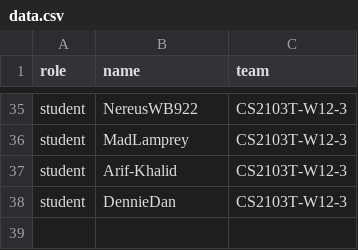
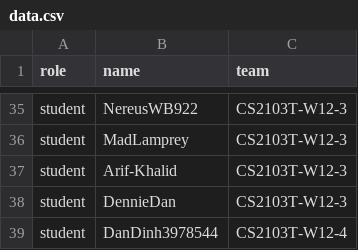
Before and after one commit to DennieDan/public_data, a CSV file: data.csv, drawn as a sheet; only a part is shown, gaps mark what is left out; the diff names each change by its address in the sheet, - before the commit and + after, or states it on an @@ line.

Commit message:
Add new tester

```diff
--- a/data.csv
+++ b/data.csv
+row 39: student | DanDinh3978544 | CS2103T-W12-4
```
